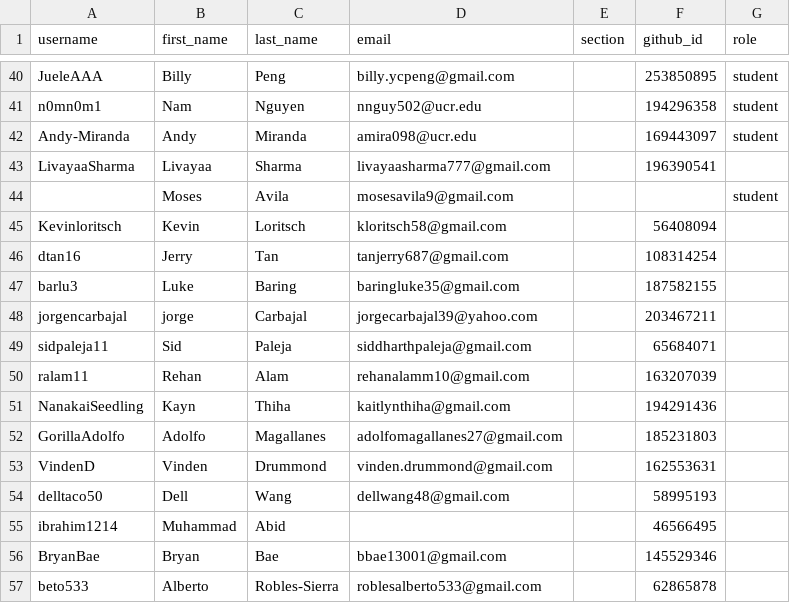
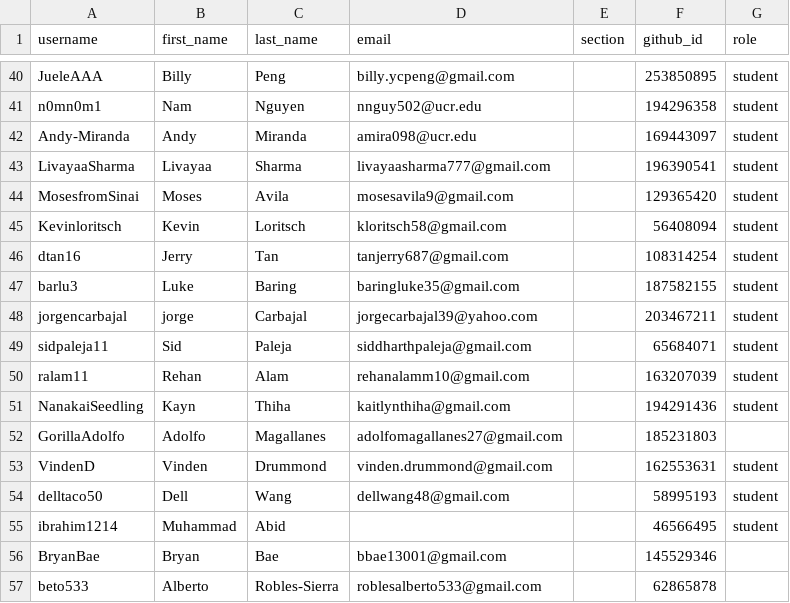
Before and after one commit to UCR-CS152/classroom50, a CSV file: cs152/roster.csv, drawn as a sheet; only a part is shown, gaps mark what is left out.

Commit message:
[Classroom 50] Sync roster from teams: cs152

```diff
--- a/cs152/roster.csv
+++ b/cs152/roster.csv
@@ -42,15 +42,15 @@ n0mn0m1,Nam,Nguyen,nnguy502@ucr.edu,,194296358,student
 Andy-Miranda,Andy,Miranda,amira098@ucr.edu,,169443097,student
-LivayaaSharma,Livayaa,Sharma,livayaasharma777@gmail.com,,196390541,
-,Moses,Avila,mosesavila9@gmail.com,,,student
-Kevinloritsch,Kevin,Loritsch,kloritsch58@gmail.com,,56408094,
-dtan16,Jerry,Tan,tanjerry687@gmail.com,,108314254,
-barlu3,Luke,Baring,baringluke35@gmail.com,,187582155,
-jorgencarbajal,jorge,Carbajal,jorgecarbajal39@yahoo.com,,203467211,
-sidpaleja11,Sid,Paleja,siddharthpaleja@gmail.com,,65684071,
-ralam11,Rehan,Alam,rehanalamm10@gmail.com,,163207039,
-NanakaiSeedling,Kayn,Thiha,kaitlynthiha@gmail.com,,194291436,
+LivayaaSharma,Livayaa,Sharma,livayaasharma777@gmail.com,,196390541,student
+MosesfromSinai,Moses,Avila,mosesavila9@gmail.com,,129365420,student
+Kevinloritsch,Kevin,Loritsch,kloritsch58@gmail.com,,56408094,student
+dtan16,Jerry,Tan,tanjerry687@gmail.com,,108314254,student
+barlu3,Luke,Baring,baringluke35@gmail.com,,187582155,student
+jorgencarbajal,jorge,Carbajal,jorgecarbajal39@yahoo.com,,203467211,student
+sidpaleja11,Sid,Paleja,siddharthpaleja@gmail.com,,65684071,student
+ralam11,Rehan,Alam,rehanalamm10@gmail.com,,163207039,student
+NanakaiSeedling,Kayn,Thiha,kaitlynthiha@gmail.com,,194291436,student
 GorillaAdolfo,Adolfo,Magallanes,adolfomagallanes27@gmail.com,,185231803,
-VindenD,Vinden,Drummond,vinden.drummond@gmail.com,,162553631,
-delltaco50,Dell,Wang,dellwang48@gmail.com,,58995193,
-ibrahim1214,Muhammad,Abid,,,46566495,
+VindenD,Vinden,Drummond,vinden.drummond@gmail.com,,162553631,student
+delltaco50,Dell,Wang,dellwang48@gmail.com,,58995193,student
+ibrahim1214,Muhammad,Abid,,,46566495,student
 BryanBae,Bryan,Bae,bbae13001@gmail.com,,145529346,
```
